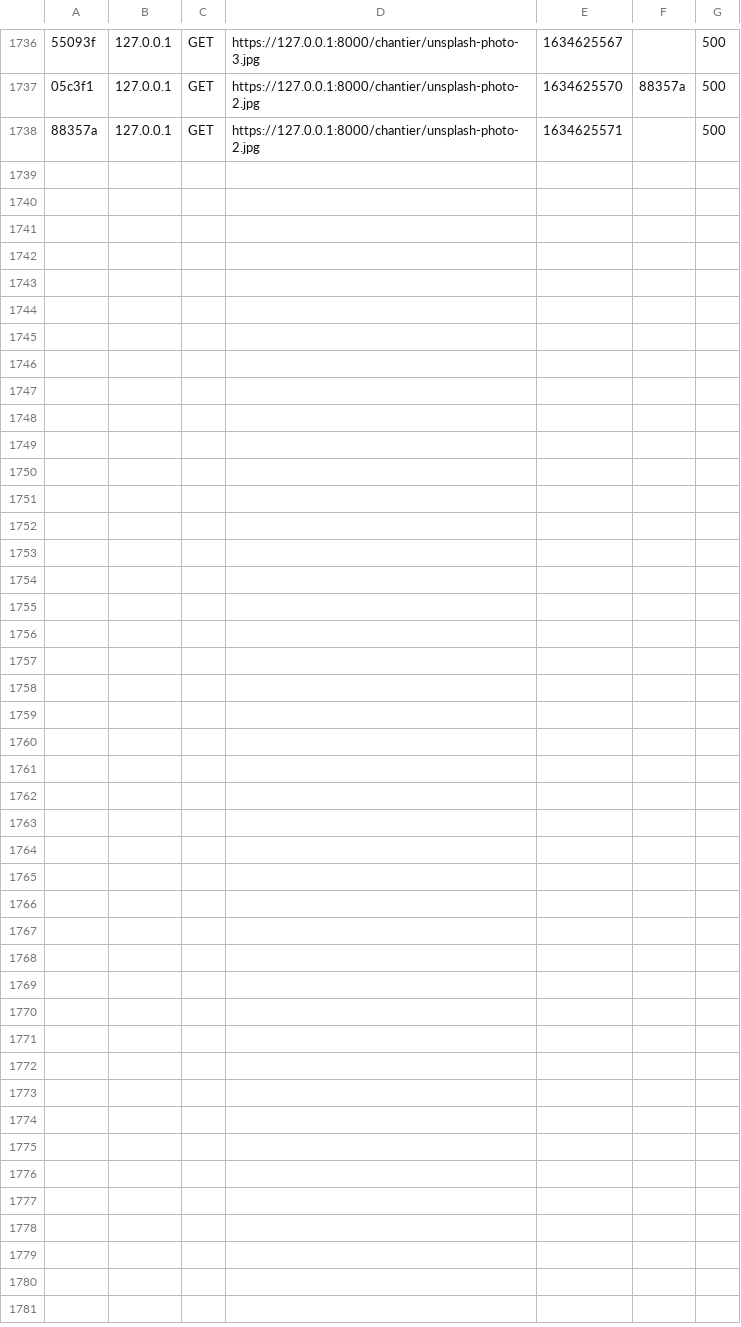
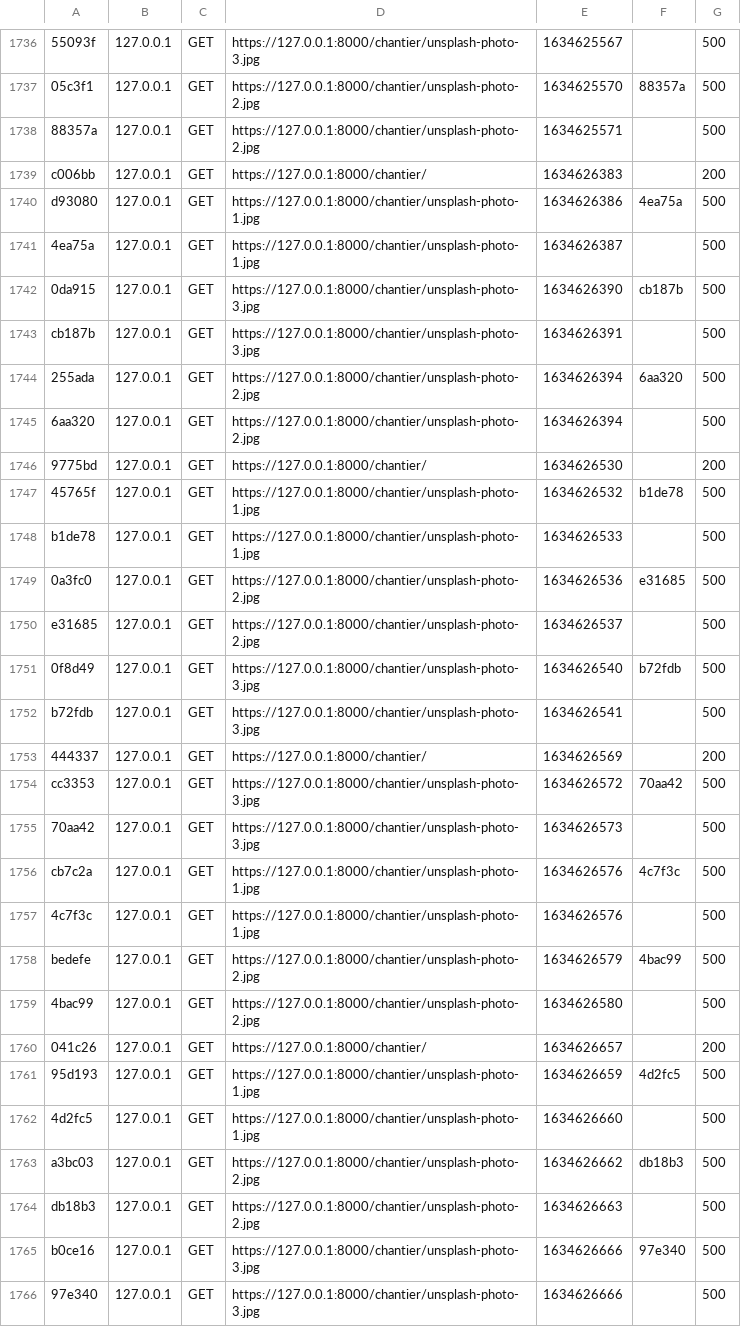
Before and after one commit to L2InfoTours/SITE-VITRINE-POUR-UN-ARTISAN, a CSV file: var/cache/dev/profiler/index.csv, drawn as a sheet; only a part is shown, gaps mark what is left out; the diff names each change by its address in the sheet, - before the commit and + after, or states it on an @@ line.

```diff
--- a/var/cache/dev/profiler/index.csv
+++ b/var/cache/dev/profiler/index.csv
+row 1739: c006bb | 127.0.0.1 | GET | https://127.0.0.1:8000/chantier/ | 1634626383 |  | 200
+row 1740: d93080 | 127.0.0.1 | GET | https://127.0.0.1:8000/chantier/unsplash-photo-1.jpg | 1634626386 | 4ea75a | 500
+row 1741: 4ea75a | 127.0.0.1 | GET | https://127.0.0.1:8000/chantier/unsplash-photo-1.jpg | 1634626387 |  | 500
+row 1742: 0da915 | 127.0.0.1 | GET | https://127.0.0.1:8000/chantier/unsplash-photo-3.jpg | 1634626390 | cb187b | 500
+row 1743: cb187b | 127.0.0.1 | GET | https://127.0.0.1:8000/chantier/unsplash-photo-3.jpg | 1634626391 |  | 500
+row 1744: 255ada | 127.0.0.1 | GET | https://127.0.0.1:8000/chantier/unsplash-photo-2.jpg | 1634626394 | 6aa320 | 500
+row 1745: 6aa320 | 127.0.0.1 | GET | https://127.0.0.1:8000/chantier/unsplash-photo-2.jpg | 1634626394 |  | 500
+row 1746: 9775bd | 127.0.0.1 | GET | https://127.0.0.1:8000/chantier/ | 1634626530 |  | 200
+row 1747: 45765f | 127.0.0.1 | GET | https://127.0.0.1:8000/chantier/unsplash-photo-1.jpg | 1634626532 | b1de78 | 500
+row 1748: b1de78 | 127.0.0.1 | GET | https://127.0.0.1:8000/chantier/unsplash-photo-1.jpg | 1634626533 |  | 500
+row 1749: 0a3fc0 | 127.0.0.1 | GET | https://127.0.0.1:8000/chantier/unsplash-photo-2.jpg | 1634626536 | e31685 | 500
+row 1750: e31685 | 127.0.0.1 | GET | https://127.0.0.1:8000/chantier/unsplash-photo-2.jpg | 1634626537 |  | 500
+row 1751: 0f8d49 | 127.0.0.1 | GET | https://127.0.0.1:8000/chantier/unsplash-photo-3.jpg | 1634626540 | b72fdb | 500
+row 1752: b72fdb | 127.0.0.1 | GET | https://127.0.0.1:8000/chantier/unsplash-photo-3.jpg | 1634626541 |  | 500
+row 1753: 444337 | 127.0.0.1 | GET | https://127.0.0.1:8000/chantier/ | 1634626569 |  | 200
+row 1754: cc3353 | 127.0.0.1 | GET | https://127.0.0.1:8000/chantier/unsplash-photo-3.jpg | 1634626572 | 70aa42 | 500
+row 1755: 70aa42 | 127.0.0.1 | GET | https://127.0.0.1:8000/chantier/unsplash-photo-3.jpg | 1634626573 |  | 500
+row 1756: cb7c2a | 127.0.0.1 | GET | https://127.0.0.1:8000/chantier/unsplash-photo-1.jpg | 1634626576 | 4c7f3c | 500
+row 1757: 4c7f3c | 127.0.0.1 | GET | https://127.0.0.1:8000/chantier/unsplash-photo-1.jpg | 1634626576 |  | 500
+row 1758: bedefe | 127.0.0.1 | GET | https://127.0.0.1:8000/chantier/unsplash-photo-2.jpg | 1634626579 | 4bac99 | 500
+row 1759: 4bac99 | 127.0.0.1 | GET | https://127.0.0.1:8000/chantier/unsplash-photo-2.jpg | 1634626580 |  | 500
+row 1760: 041c26 | 127.0.0.1 | GET | https://127.0.0.1:8000/chantier/ | 1634626657 |  | 200
+row 1761: 95d193 | 127.0.0.1 | GET | https://127.0.0.1:8000/chantier/unsplash-photo-1.jpg | 1634626659 | 4d2fc5 | 500
+row 1762: 4d2fc5 | 127.0.0.1 | GET | https://127.0.0.1:8000/chantier/unsplash-photo-1.jpg | 1634626660 |  | 500
+row 1763: a3bc03 | 127.0.0.1 | GET | https://127.0.0.1:8000/chantier/unsplash-photo-2.jpg | 1634626662 | db18b3 | 500
+row 1764: db18b3 | 127.0.0.1 | GET | https://127.0.0.1:8000/chantier/unsplash-photo-2.jpg | 1634626663 |  | 500
+row 1765: b0ce16 | 127.0.0.1 | GET | https://127.0.0.1:8000/chantier/unsplash-photo-3.jpg | 1634626666 | 97e340 | 500
+row 1766: 97e340 | 127.0.0.1 | GET | https://127.0.0.1:8000/chantier/unsplash-photo-3.jpg | 1634626666 |  | 500
```
Also changed, not shown: 2 other files.
